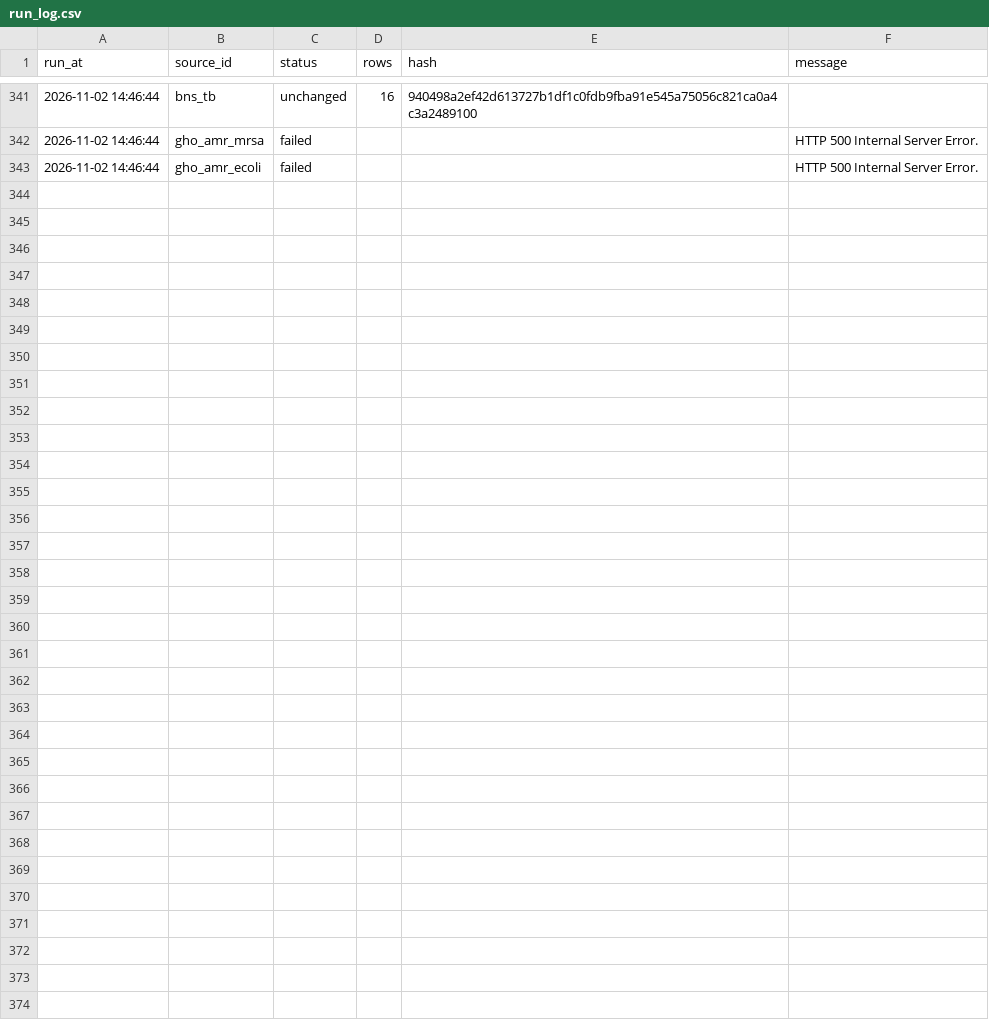
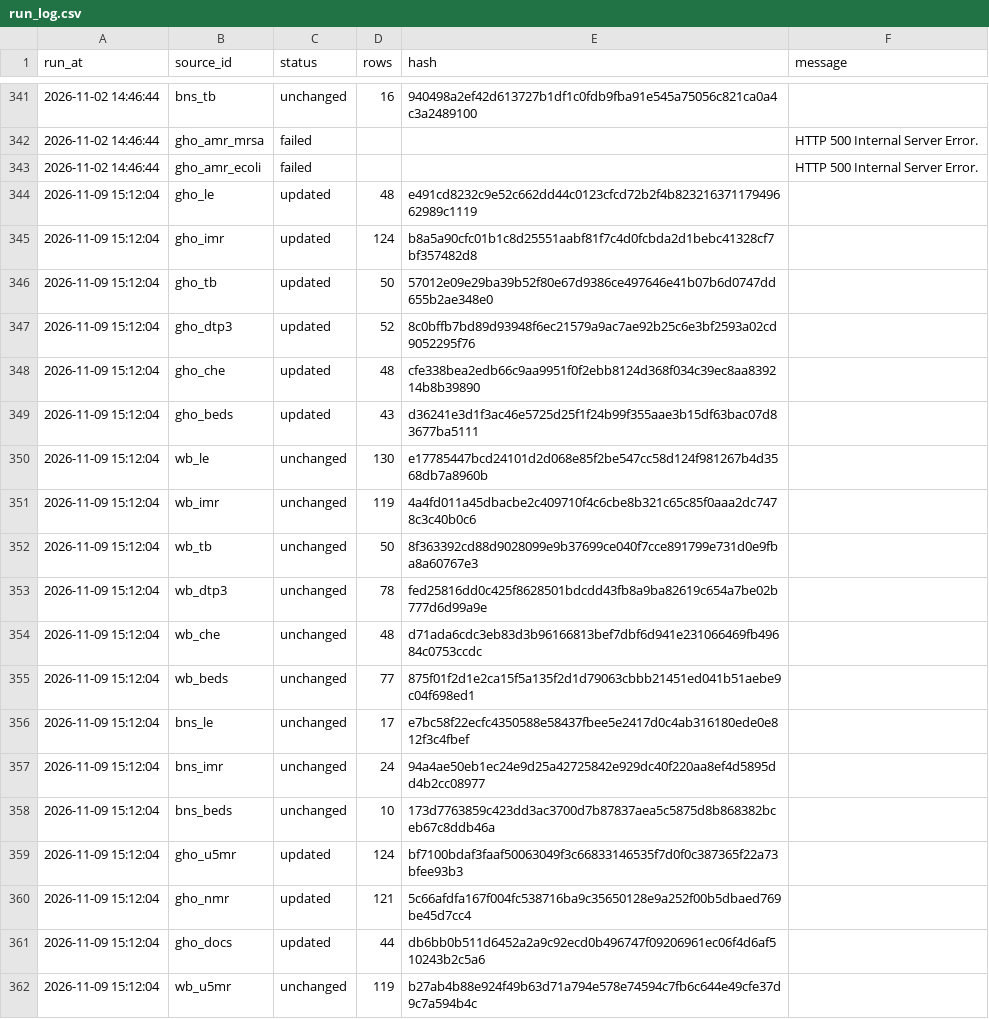
Before and after one commit to FerrumSL/kz-health-data-pipeline, a CSV file: data/run_log.csv, drawn as a sheet; only a part is shown, gaps mark what is left out; the diff covers the shown part only; the diff names each change by its address in the sheet, - before the commit and + after, or states it on an @@ line.

```diff
--- a/data/run_log.csv
+++ b/data/run_log.csv
+row 344: 2026-11-09 15:12:04 | gho_le | updated | 48 | e491cd8232c9e52c662dd44c0123cfcd72b2f4b82321637117949662989c1119
+row 345: 2026-11-09 15:12:04 | gho_imr | updated | 124 | b8a5a90cfc01b1c8d25551aabf81f7c4d0fcbda2d1bebc41328cf7bf357482d8
+row 346: 2026-11-09 15:12:04 | gho_tb | updated | 50 | 57012e09e29ba39b52f80e67d9386ce497646e41b07b6d0747dd655b2ae348e0
+row 347: 2026-11-09 15:12:04 | gho_dtp3 | updated | 52 | 8c0bffb7bd89d93948f6ec21579a9ac7ae92b25c6e3bf2593a02cd9052295f76
+row 348: 2026-11-09 15:12:04 | gho_che | updated | 48 | cfe338bea2edb66c9aa9951f0f2ebb8124d368f034c39ec8aa839214b8b39890
+row 349: 2026-11-09 15:12:04 | gho_beds | updated | 43 | d36241e3d1f3ac46e5725d25f1f24b99f355aae3b15df63bac07d83677ba5111
+row 350: 2026-11-09 15:12:04 | wb_le | unchanged | 130 | e17785447bcd24101d2d068e85f2be547cc58d124f981267b4d3568db7a8960b
+row 351: 2026-11-09 15:12:04 | wb_imr | unchanged | 119 | 4a4fd011a45dbacbe2c409710f4c6cbe8b321c65c85f0aaa2dc7478c3c40b0c6
+row 352: 2026-11-09 15:12:04 | wb_tb | unchanged | 50 | 8f363392cd88d9028099e9b37699ce040f7cce891799e731d0e9fba8a60767e3
+row 353: 2026-11-09 15:12:04 | wb_dtp3 | unchanged | 78 | fed25816dd0c425f8628501bdcdd43fb8a9ba82619c654a7be02b777d6d99a9e
+row 354: 2026-11-09 15:12:04 | wb_che | unchanged | 48 | d71ada6cdc3eb83d3b96166813bef7dbf6d941e231066469fb49684c0753ccdc
+row 355: 2026-11-09 15:12:04 | wb_beds | unchanged | 77 | 875f01f2d1e2ca15f5a135f2d1d79063cbbb21451ed041b51aebe9c04f698ed1
+row 356: 2026-11-09 15:12:04 | bns_le | unchanged | 17 | e7bc58f22ecfc4350588e58437fbee5e2417d0c4ab316180ede0e812f3c4fbef
+row 357: 2026-11-09 15:12:04 | bns_imr | unchanged | 24 | 94a4ae50eb1ec24e9d25a42725842e929dc40f220aa8ef4d5895dd4b2cc08977
+row 358: 2026-11-09 15:12:04 | bns_beds | unchanged | 10 | 173d7763859c423dd3ac3700d7b87837aea5c5875d8b868382bceb67c8ddb46a
+row 359: 2026-11-09 15:12:04 | gho_u5mr | updated | 124 | bf7100bdaf3faaf50063049f3c66833146535f7d0f0c387365f22a73bfee93b3
+row 360: 2026-11-09 15:12:04 | gho_nmr | updated | 121 | 5c66afdfa167f004fc538716ba9c35650128e9a252f00b5dbaed769be45d7cc4
+row 361: 2026-11-09 15:12:04 | gho_docs | updated | 44 | db6bb0b511d6452a2a9c92ecd0b496747f09206961ec06f4d6af510243b2c5a6
+row 362: 2026-11-09 15:12:04 | wb_u5mr | unchanged | 119 | b27ab4b88e924f49b63d71a794e578e74594c7fb6c644e49cfe37d9c7a594b4c
```
Also changed, not shown: 9 added rows elsewhere in this file, data/processed/indicators.csv, 12 other files.
